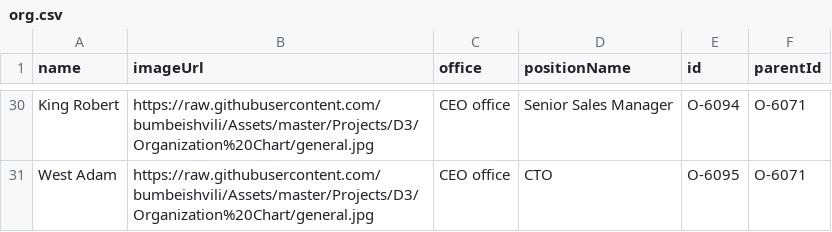
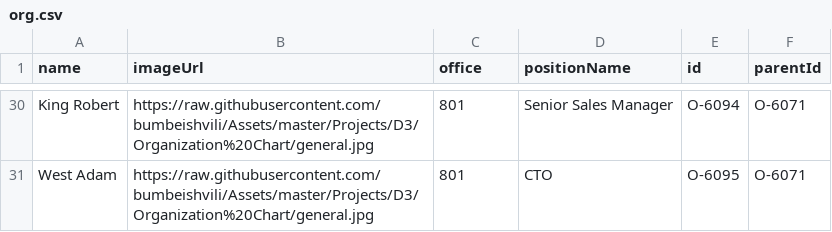
Before and after one commit to syerasyl/kbm-jsc-project, a CSV file: org.csv, drawn as a sheet; only a part is shown, gaps mark what is left out; the diff covers the shown part only; the diff names each change by its address in the sheet, - before the commit and + after, or states it on an @@ line.

```diff
--- a/org.csv
+++ b/org.csv
-C30:C31 (office): CEO office
+C30:C31 (office): 801
```
Also changed, not shown: 1 added row, 1 removed row and 26 edited cells elsewhere in this file.
